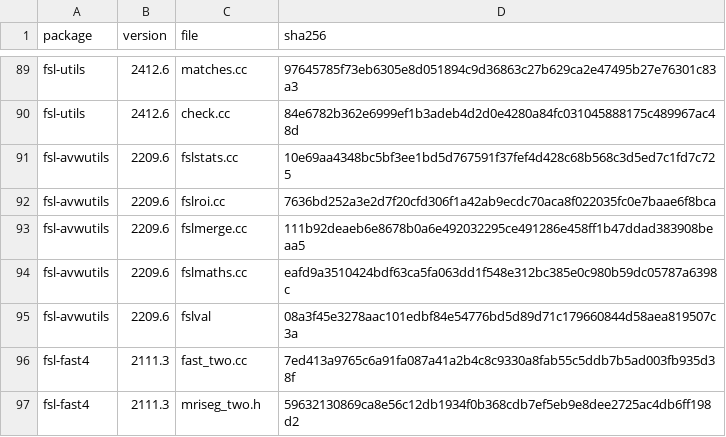
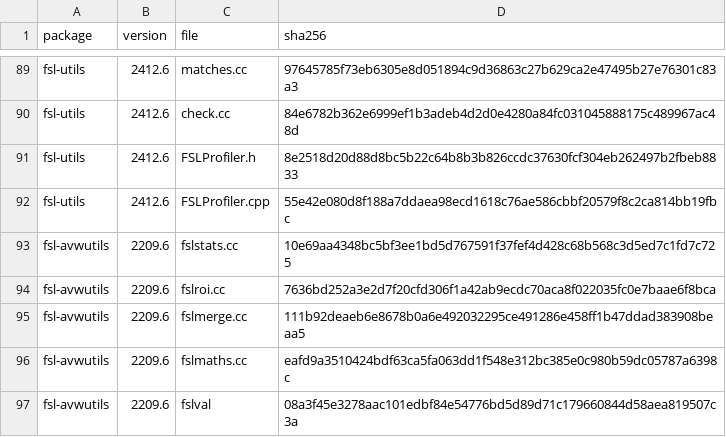
Before and after one commit to karellopez/larmorx, a TSV file: crates-nc/fsl-source/MANIFEST.tsv, drawn as a sheet; only a part is shown, gaps mark what is left out; the shorter side is filled out with more unchanged rows; the diff names each change by its address in the sheet, - before the commit and + after, or states it on an @@ line.

```diff
--- a/crates-nc/fsl-source/MANIFEST.tsv
+++ b/crates-nc/fsl-source/MANIFEST.tsv
+row 91: fsl-utils | 2412.6 | FSLProfiler.h | 8e2518d20d88d8bc5b22c64b8b3b826ccdc37630fcf304eb262497b2fbeb8833
+row 92: fsl-utils | 2412.6 | FSLProfiler.cpp | 55e42e080d8f188a7ddaea98ecd1618c76ae586cbbf20579f8c2ca814bb19fbc
```
Also changed, not shown: 7 other files.
